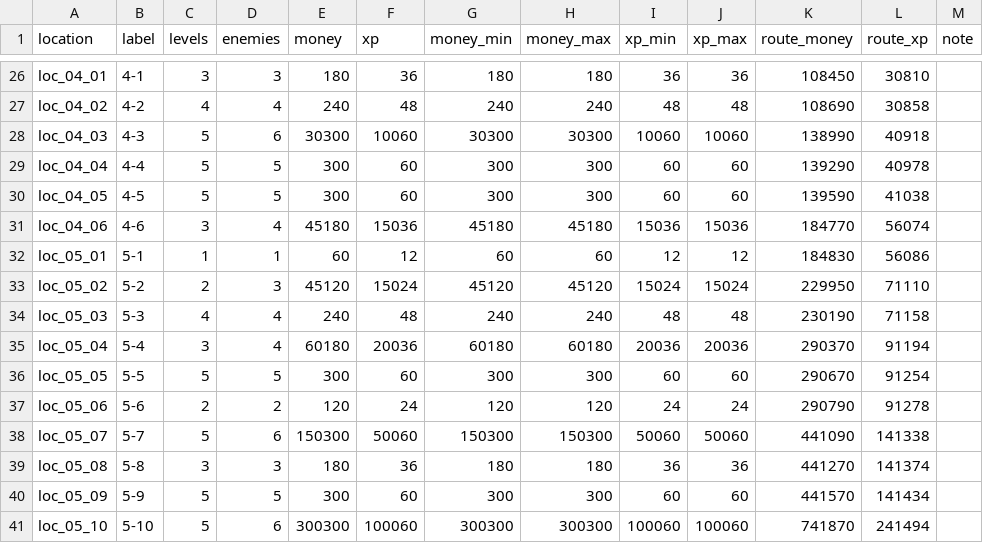
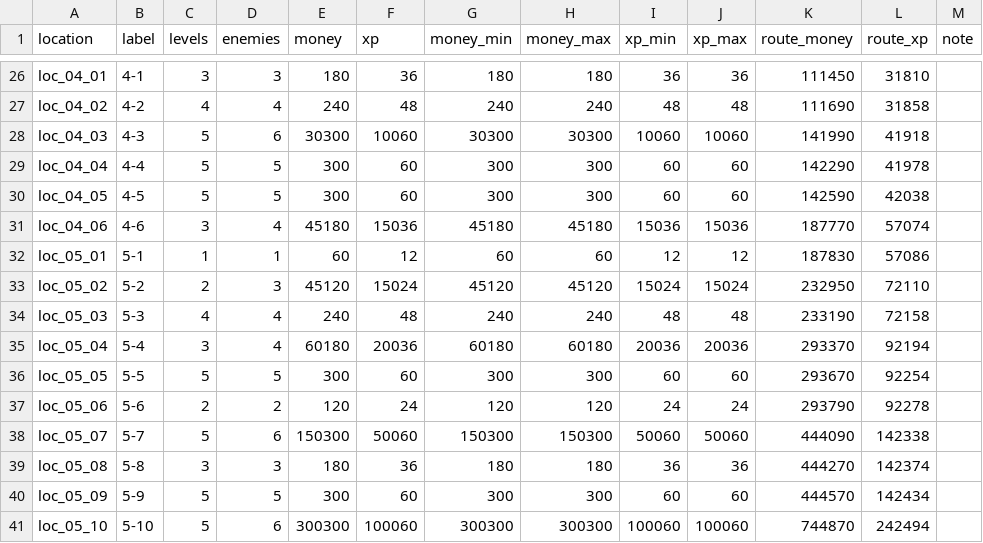
Before and after one commit to BarVit/UnityHomeWorks, a TSV file: Flappy Terminator/Assets/Data/Reports/location_rewards.tsv, drawn as a sheet; only a part is shown, gaps mark what is left out; the diff covers the shown part only; the diff names each change by its address in the sheet, - before the commit and + after, or states it on an @@ line.

```diff
--- a/Flappy Terminator/Assets/Data/Reports/location_rewards.tsv
+++ b/Flappy Terminator/Assets/Data/Reports/location_rewards.tsv
-K26 (route_money): 108450
+K26 (route_money): 111450
-L26 (route_xp): 30810
+L26 (route_xp): 31810
-K27 (route_money): 108690
+K27 (route_money): 111690
-L27 (route_xp): 30858
+L27 (route_xp): 31858
-K28 (route_money): 138990
+K28 (route_money): 141990
-L28 (route_xp): 40918
+L28 (route_xp): 41918
-K29 (route_money): 139290
+K29 (route_money): 142290
-L29 (route_xp): 40978
+L29 (route_xp): 41978
-K30 (route_money): 139590
+K30 (route_money): 142590
-L30 (route_xp): 41038
+L30 (route_xp): 42038
-K31 (route_money): 184770
+K31 (route_money): 187770
-L31 (route_xp): 56074
+L31 (route_xp): 57074
-K32 (route_money): 184830
+K32 (route_money): 187830
-L32 (route_xp): 56086
+L32 (route_xp): 57086
-K33 (route_money): 229950
+K33 (route_money): 232950
-L33 (route_xp): 71110
+L33 (route_xp): 72110
-K34 (route_money): 230190
+K34 (route_money): 233190
-L34 (route_xp): 71158
+L34 (route_xp): 72158
-K35 (route_money): 290370
+K35 (route_money): 293370
-L35 (route_xp): 91194
+L35 (route_xp): 92194
-K36 (route_money): 290670
+K36 (route_money): 293670
-L36 (route_xp): 91254
+L36 (route_xp): 92254
-K37 (route_money): 290790
+K37 (route_money): 293790
-L37 (route_xp): 91278
+L37 (route_xp): 92278
-K38 (route_money): 441090
+K38 (route_money): 444090
-L38 (route_xp): 141338
+L38 (route_xp): 142338
-K39 (route_money): 441270
+K39 (route_money): 444270
-L39 (route_xp): 141374
+L39 (route_xp): 142374
-K40 (route_money): 441570
+K40 (route_money): 444570
-L40 (route_xp): 141434
+L40 (route_xp): 142434
-K41 (route_money): 741870
+K41 (route_money): 744870
-L41 (route_xp): 241494
+L41 (route_xp): 242494
```
Also changed, not shown: 32 edited cells elsewhere in this file, Flappy Terminator/Assets/Data/Tables/bosses.tsv, 1 other file.
